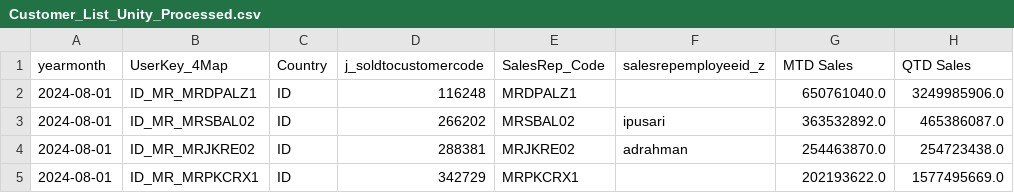
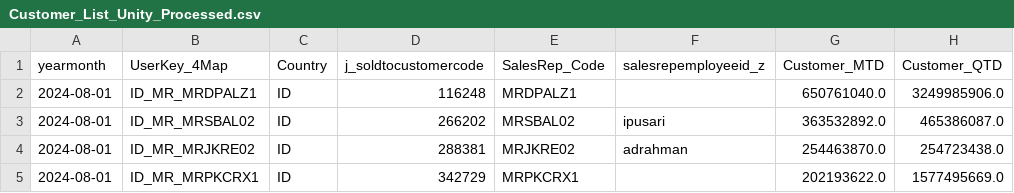
Before and after one commit to AliceeLe/UnityProject, a CSV file: data/raw/Customer_List_Unity_Processed.csv, drawn as a sheet; only a part is shown.

```diff
--- a/data/raw/Customer_List_Unity_Processed.csv
+++ b/data/raw/Customer_List_Unity_Processed.csv
@@ -1,2 +1,2 @@
-yearmonth,UserKey_4Map,Country,j_soldtocustomercode,SalesRep_Code,salesrepemployeeid_z,MTD Sales,QTD Sales
+yearmonth,UserKey_4Map,Country,j_soldtocustomercode,SalesRep_Code,salesrepemployeeid_z,Customer_MTD,Customer_QTD
 2024-08-01,ID_MR_MRDPALZ1,ID,116248,MRDPALZ1,,650761040.0,3249985906.0
```
Also changed, not shown: data/raw/Product_List_Unity_Processed.csv, data/raw/SvT_Unity_Processed.csv, 1 other file.
